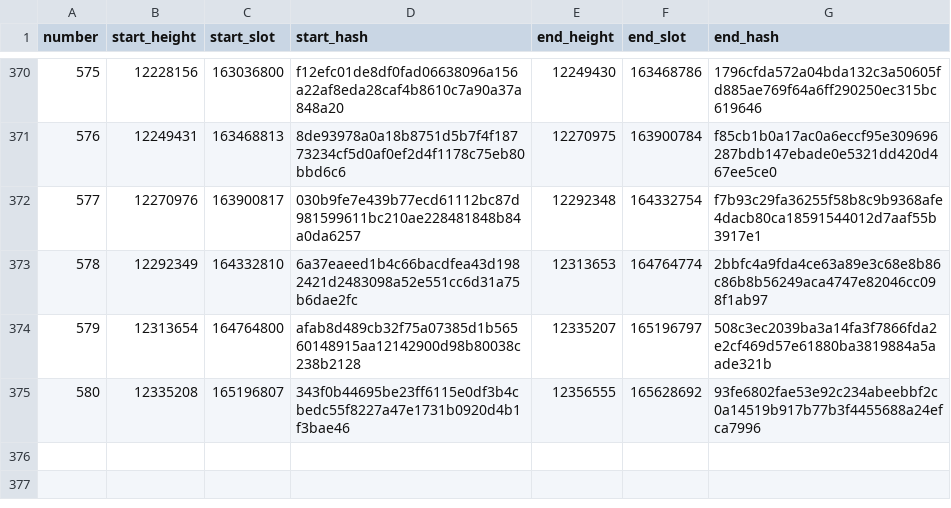
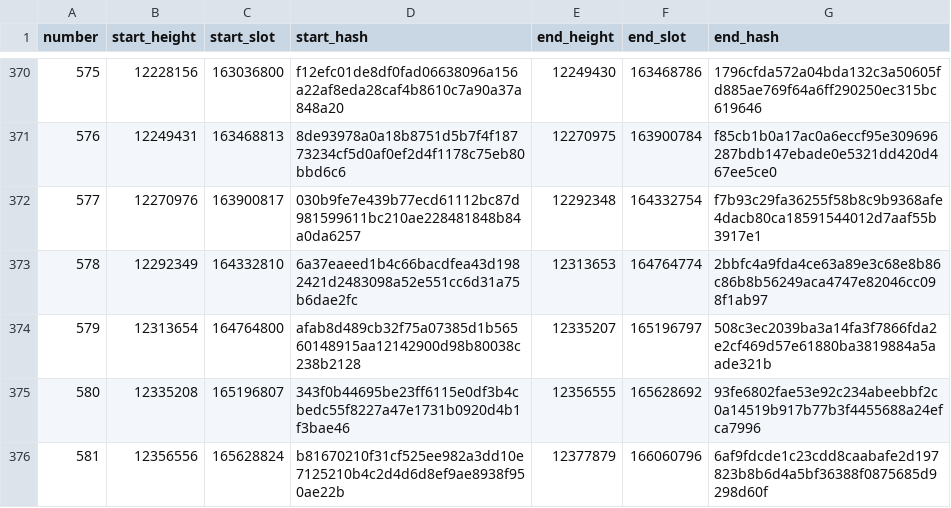
Before and after one commit to ExuraLabs/hecate, a CSV file: data/epoch_boundaries.csv, drawn as a sheet; only a part is shown, gaps mark what is left out; the diff names each change by its address in the sheet, - before the commit and + after, or states it on an @@ line.

Commit message:
Automated epoch data update for epoch 581

```diff
--- a/data/epoch_boundaries.csv
+++ b/data/epoch_boundaries.csv
+row 376: 581 | 12356556 | 165628824 | b81670210f31cf525ee982a3dd10e7125210b4c2d4d6d8ef9ae8938f950ae22b | 12377879 | 166060796 | 6af9fdcde1c23cdd8caabafe2d197823b8b6d4a5bf36388f0875685d9298d60f
```
Also changed, not shown: data/epoch_blocks.csv, 1 other file.
